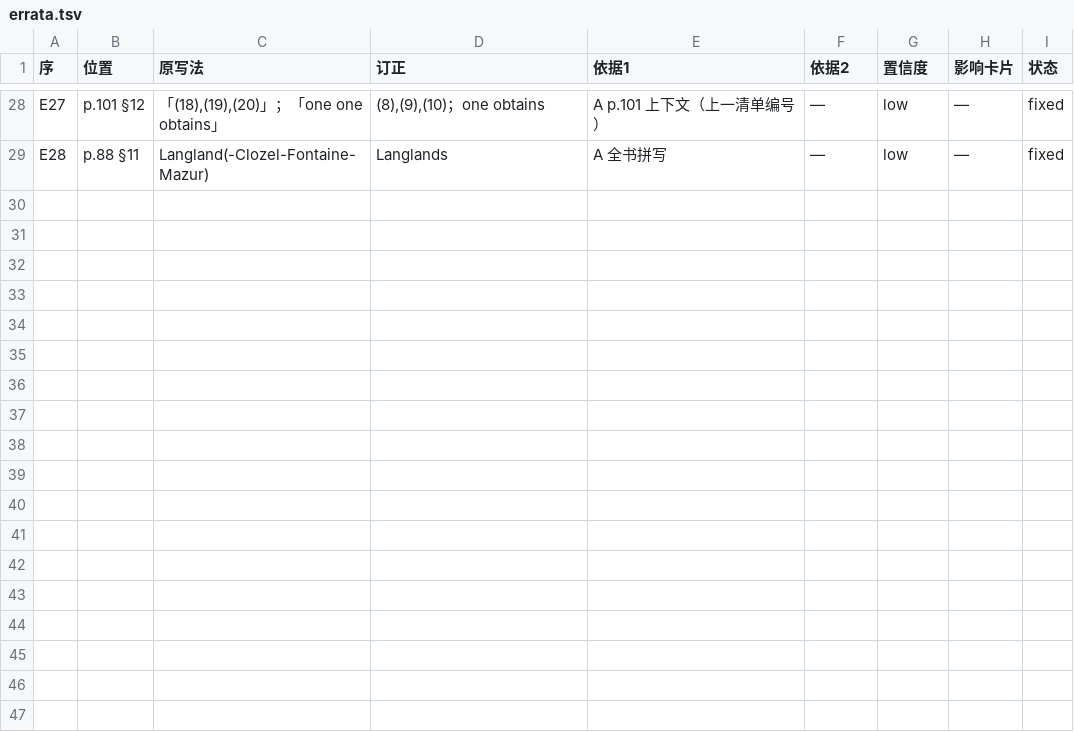
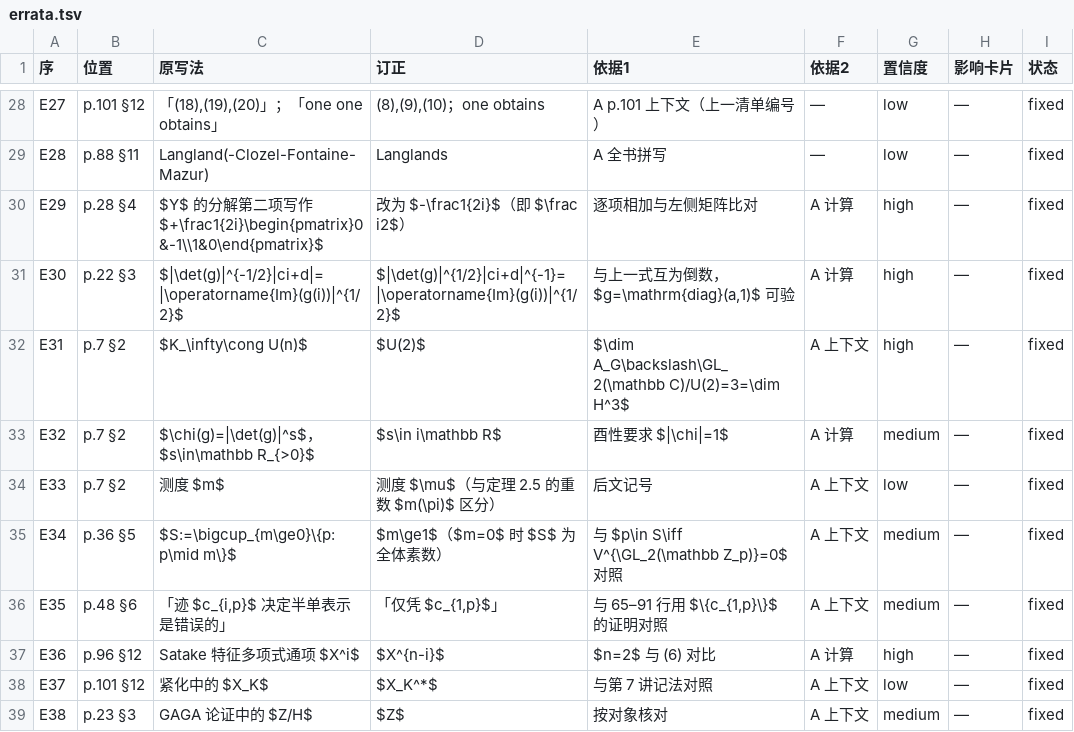
Before and after one commit to lzxsusy/mathtranslate, a TSV file: 08_source_code/SY02-38_朗兰兹纲领入门课程讲义/资料卡/errata.tsv, drawn as a sheet; only a part is shown, gaps mark what is left out; the diff names each change by its address in the sheet, - before the commit and + after, or states it on an @@ line.

```diff
--- a/08_source_code/SY02-38_朗兰兹纲领入门课程讲义/资料卡/errata.tsv
+++ b/08_source_code/SY02-38_朗兰兹纲领入门课程讲义/资料卡/errata.tsv
+row 30: E29 | p.28 §4 | $Y$ 的分解第二项写作 $+\frac1{2i}\begin{pmatrix}0&-1\\1&0\end{pmatrix}$ | 改为 $-\frac1{2i}$（即 $\frac i2$） | 逐项相加与左侧矩阵比对 | A 计算 | high | — | fixed
+row 31: E30 | p.22 §3 | $|\det(g)|^{-1/2}|ci+d|=|\operatorname{Im}(g(i))|^{1/2}$ | $|\det(g)|^{1/2}|ci+d|^{-1}=|\operatorname{Im}(g(i))|^{1/2}$ | 与上一式互为倒数，$g=\mathrm{diag}(a,1)$ 可验 | A 计算 | high | — | fixed
+row 32: E31 | p.7 §2 | $K_\infty\cong U(n)$ | $U(2)$ | $\dim A_G\backslash\GL_2(\mathbb C)/U(2)=3=\dim H^3$ | A 上下文 | high | — | fixed
+row 33: E32 | p.7 §2 | $\chi(g)=|\det(g)|^s$，$s\in\mathbb R_{>0}$ | $s\in i\mathbb R$ | 酉性要求 $|\chi|=1$ | A 计算 | medium | — | fixed
+row 34: E33 | p.7 §2 | 测度 $m$ | 测度 $\mu$（与定理 2.5 的重数 $m(\pi)$ 区分） | 后文记号 | A 上下文 | low | — | fixed
+row 35: E34 | p.36 §5 | $S:=\bigcup_{m\ge0}\{p:p\mid m\}$ | $m\ge1$（$m=0$ 时 $S$ 为全体素数） | 与 $p\in S\iff V^{\GL_2(\mathbb Z_p)}=0$ 对照 | A 上下文 | medium | — | fixed
+row 36: E35 | p.48 §6 | 「迹 $c_{i,p}$ 决定半单表示是错误的」 | 「仅凭 $c_{1,p}$」 | 与 65–91 行用 $\{c_{1,p}\}$ 的证明对照 | A 上下文 | medium | — | fixed
+row 37: E36 | p.96 §12 | Satake 特征多项式通项 $X^i$ | $X^{n-i}$ | $n=2$ 与 (6) 对比 | A 计算 | high | — | fixed
+row 38: E37 | p.101 §12 | 紧化中的 $X_K$ | $X_K^*$ | 与第 7 讲记法对照 | A 上下文 | low | — | fixed
+row 39: E38 | p.23 §3 | GAGA 论证中的 $Z/H$ | $Z$ | 按对象核对 | A 上下文 | medium | — | fixed
```
Also changed, not shown: 08_source_code/SY02-38_朗兰兹纲领入门课程讲义/工程文件/work/glossary.tsv, 08_source_code/SY02-38_朗兰兹纲领入门课程讲义/工程文件/work/疑点清单.tsv, 35 other files.
